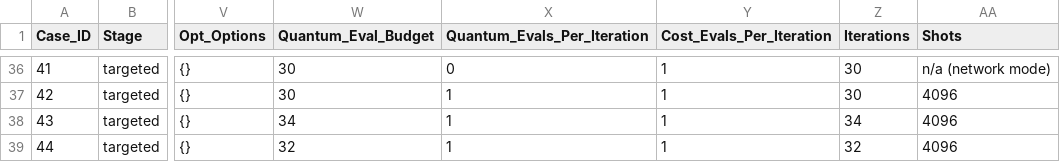
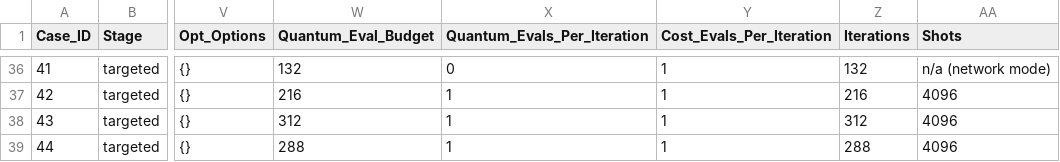
Before and after one commit to MQSdk/qpubench, a CSV file: data/benchmarks/ibm_tn-vqe_qesem/targeted_screen.csv, drawn as a sheet; only a part is shown, gaps mark what is left out; the diff covers the shown part only; the diff names each change by its address in the sheet, - before the commit and + after, or states it on an @@ line.

```diff
--- a/data/benchmarks/ibm_tn-vqe_qesem/targeted_screen.csv
+++ b/data/benchmarks/ibm_tn-vqe_qesem/targeted_screen.csv
-W36 (Quantum_Eval_Budget): 30
+W36 (Quantum_Eval_Budget): 132
-Z36 (Iterations): 30
+Z36 (Iterations): 132
-W37 (Quantum_Eval_Budget): 30
+W37 (Quantum_Eval_Budget): 216
-Z37 (Iterations): 30
+Z37 (Iterations): 216
-W38 (Quantum_Eval_Budget): 34
+W38 (Quantum_Eval_Budget): 312
-Z38 (Iterations): 34
+Z38 (Iterations): 312
-W39 (Quantum_Eval_Budget): 32
+W39 (Quantum_Eval_Budget): 288
-Z39 (Iterations): 32
+Z39 (Iterations): 288
```
Also changed, not shown: 69 edited cells elsewhere in this file, 2 other files.
